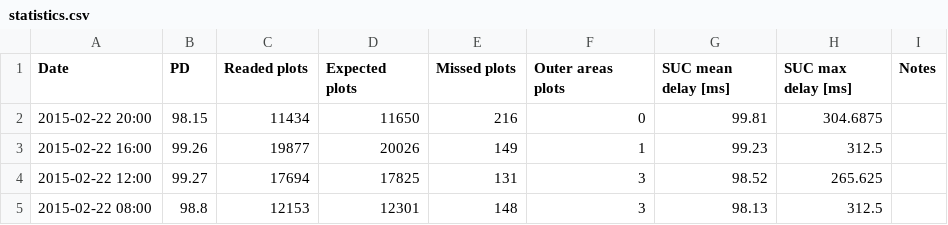
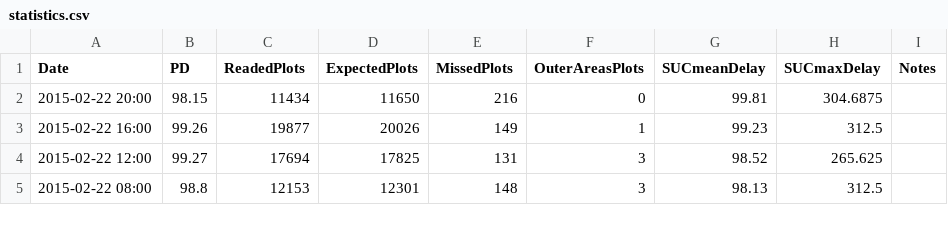
Before and after one commit to avidalh/avidalh.github.io, a CSV file: statistics.csv, drawn as a sheet; only a part is shown.

```diff
--- a/statistics.csv
+++ b/statistics.csv
@@ -1,2 +1,2 @@
-Date,PD,Readed plots,Expected plots,Missed plots,Outer areas plots,SUC mean delay [ms],SUC max delay [ms],Notes
+Date,PD,ReadedPlots,ExpectedPlots,MissedPlots,OuterAreasPlots,SUCmeanDelay,SUCmaxDelay,Notes
 2015-02-22 20:00,98.15,11434,11650,216,0,99.81,304.6875,
```
Also changed, not shown: 1 other file.
